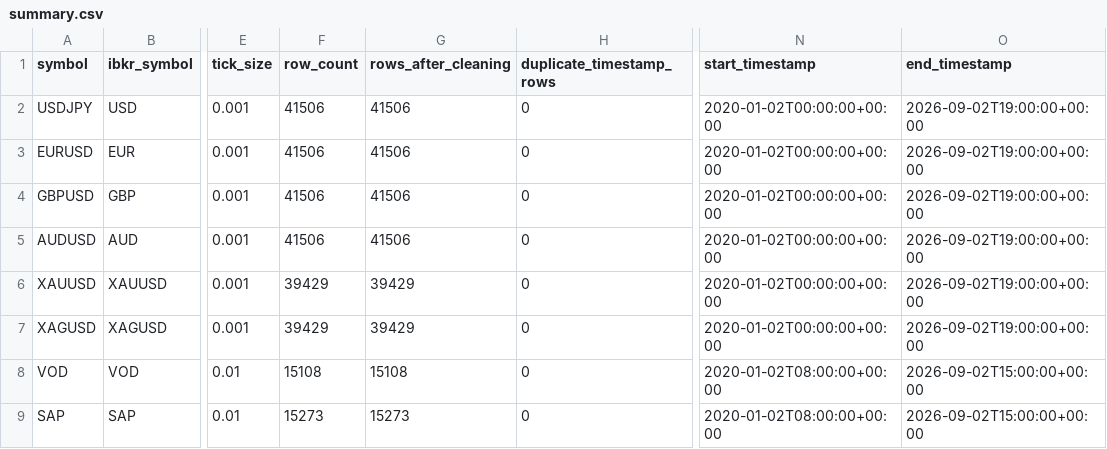
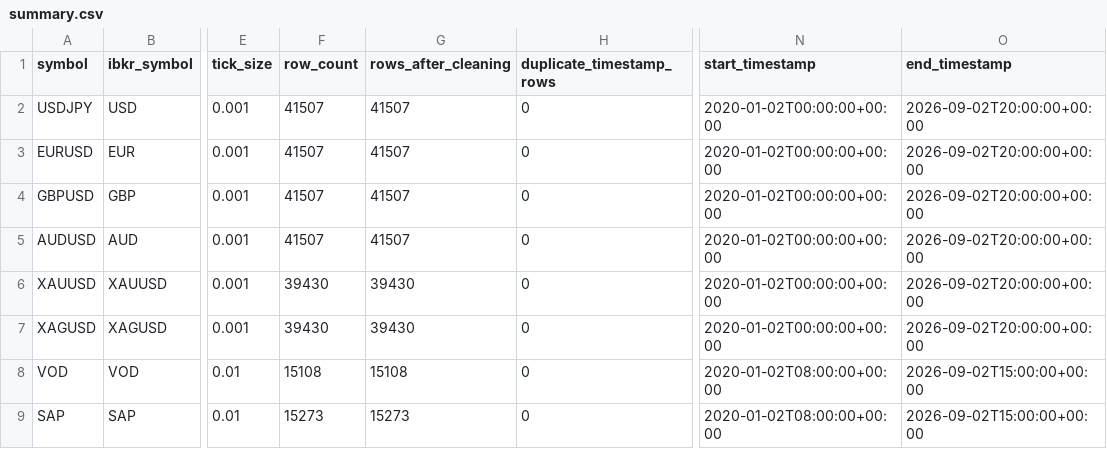
Before and after one commit to Milanpeter-77/Systematic-Trading-Pipeline, a CSV file: results/data_quality/summary.csv, drawn as a sheet; only a part is shown, gaps mark what is left out; the diff names each change by its address in the sheet, - before the commit and + after, or states it on an @@ line.

Commit message:
Automated results sync 2026-09-02 22:00:59 CEST

```diff
--- a/results/data_quality/summary.csv
+++ b/results/data_quality/summary.csv
-F2:F5 (row_count): 41506
+F2:F5 (row_count): 41507
-G2:G5 (rows_after_cleaning): 41506
+G2:G5 (rows_after_cleaning): 41507
-O2:O7 (end_timestamp): 2026-09-02T19:00:00+00:00
+O2:O7 (end_timestamp): 2026-09-02T20:00:00+00:00
-F6:F7 (row_count): 39429
+F6:F7 (row_count): 39430
-G6:G7 (rows_after_cleaning): 39429
+G6:G7 (rows_after_cleaning): 39430
```
Also changed, not shown: 7 other files.
